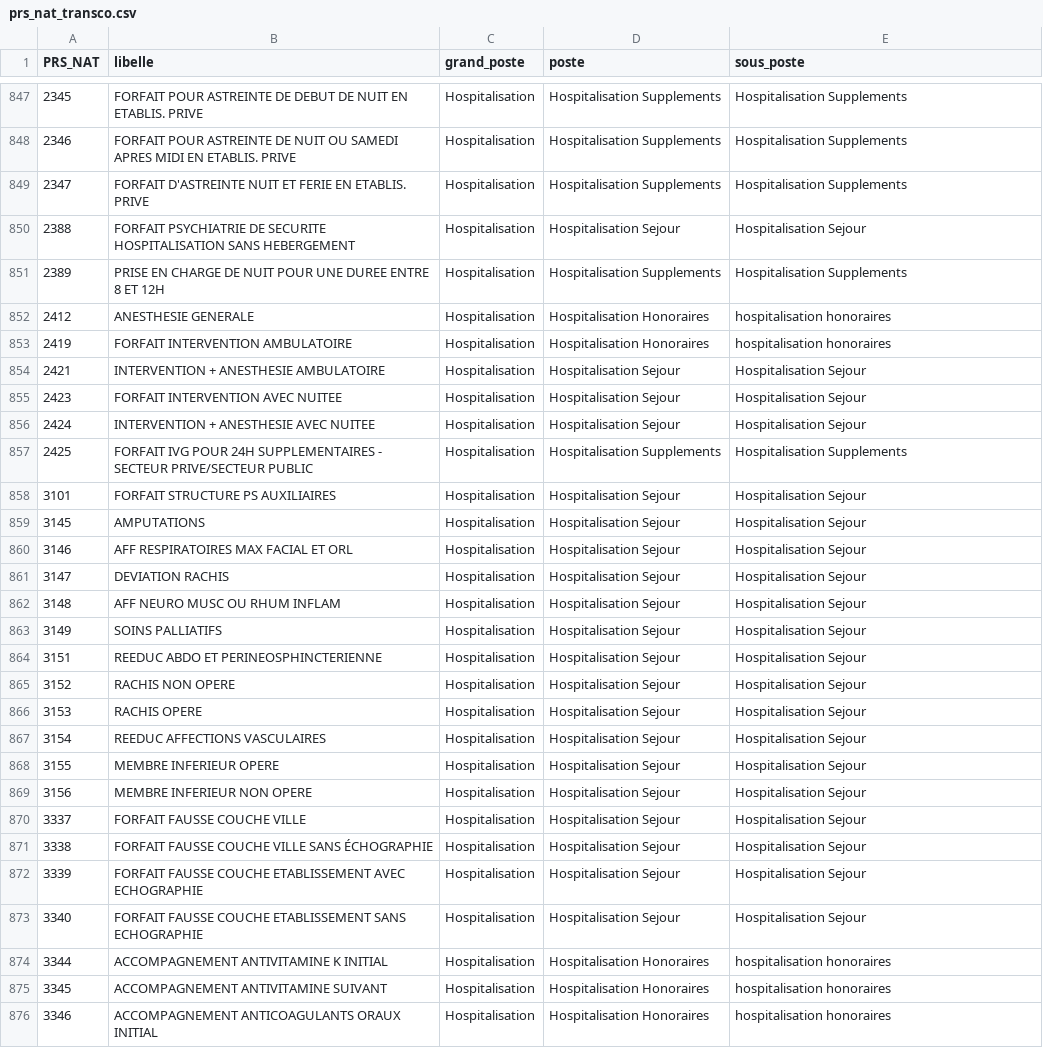
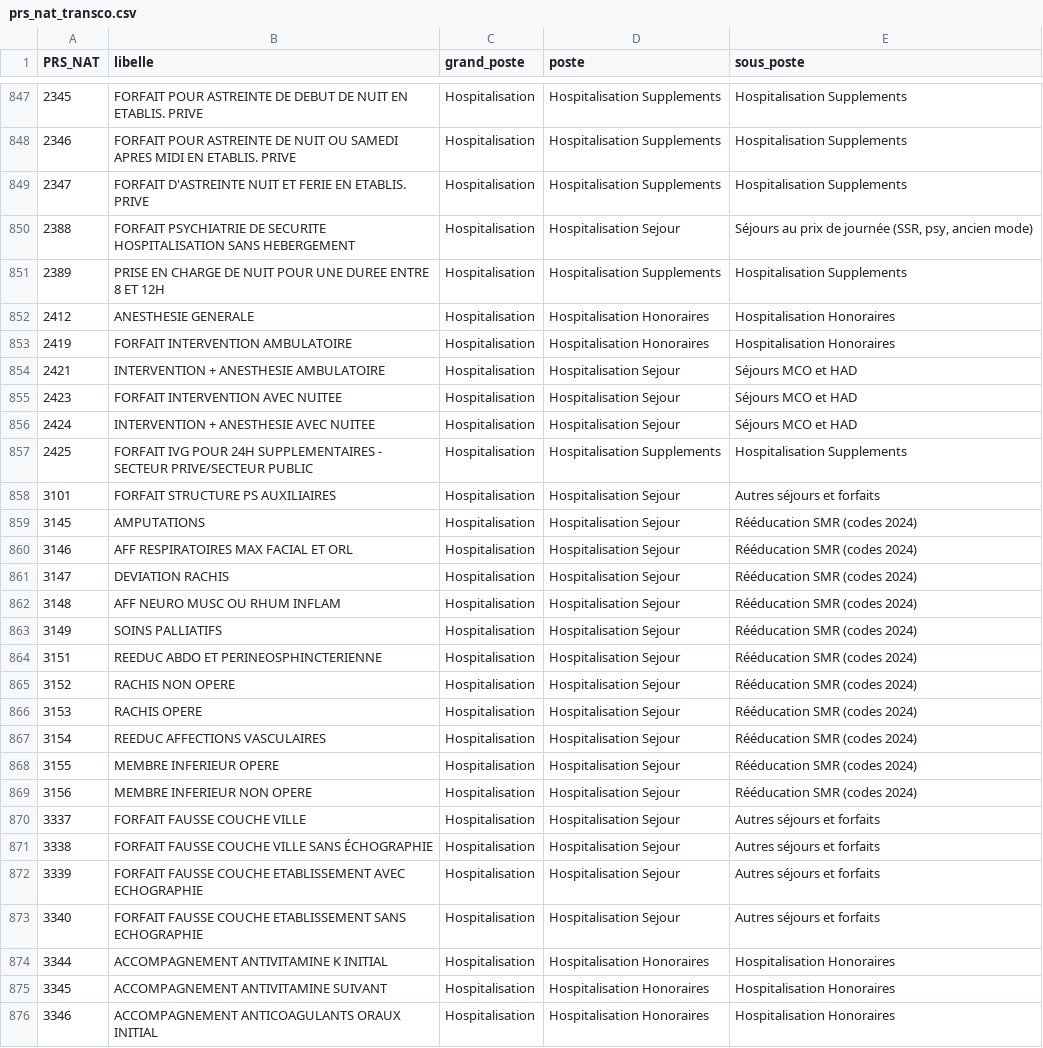
Before and after one commit to Simspeed1769/DONNEE-PARQUET, a CSV file: data/prs_nat_transco.csv, drawn as a sheet; only a part is shown, gaps mark what is left out; the diff covers the shown part only.

```diff
--- a/data/prs_nat_transco.csv
+++ b/data/prs_nat_transco.csv
@@ -849,28 +849,28 @@
 2347;FORFAIT D'ASTREINTE NUIT ET FERIE EN ETABLIS. PRIVE;Hospitalisation;Hospitalisation Supplements;Hospitalisation Supplements
-2388;FORFAIT PSYCHIATRIE DE SECURITE HOSPITALISATION SANS HEBERGEMENT;Hospitalisation;Hospitalisation Sejour;Hospitalisation Sejour
+2388;FORFAIT PSYCHIATRIE DE SECURITE HOSPITALISATION SANS HEBERGEMENT;Hospitalisation;Hospitalisation Sejour;Séjours au prix de journée (SSR, psy, ancien mode)
 2389;PRISE EN CHARGE DE NUIT POUR UNE DUREE ENTRE 8 ET 12H;Hospitalisation;Hospitalisation Supplements;Hospitalisation Supplements
-2412;ANESTHESIE GENERALE;Hospitalisation;Hospitalisation Honoraires;hospitalisation honoraires
-2419;FORFAIT INTERVENTION AMBULATOIRE;Hospitalisation;Hospitalisation Honoraires;hospitalisation honoraires
-2421;INTERVENTION + ANESTHESIE AMBULATOIRE;Hospitalisation;Hospitalisation Sejour;Hospitalisation Sejour
-2423;FORFAIT INTERVENTION AVEC NUITEE;Hospitalisation;Hospitalisation Sejour;Hospitalisation Sejour
-2424;INTERVENTION + ANESTHESIE AVEC NUITEE;Hospitalisation;Hospitalisation Sejour;Hospitalisation Sejour
+2412;ANESTHESIE GENERALE;Hospitalisation;Hospitalisation Honoraires;Hospitalisation Honoraires
+2419;FORFAIT INTERVENTION AMBULATOIRE;Hospitalisation;Hospitalisation Honoraires;Hospitalisation Honoraires
+2421;INTERVENTION + ANESTHESIE AMBULATOIRE;Hospitalisation;Hospitalisation Sejour;Séjours MCO et HAD
+2423;FORFAIT INTERVENTION AVEC NUITEE;Hospitalisation;Hospitalisation Sejour;Séjours MCO et HAD
+2424;INTERVENTION + ANESTHESIE AVEC NUITEE;Hospitalisation;Hospitalisation Sejour;Séjours MCO et HAD
 2425;FORFAIT IVG POUR 24H SUPPLEMENTAIRES - SECTEUR PRIVE/SECTEUR PUBLIC;Hospitalisation;Hospitalisation Supplements;Hospitalisation Supplements
-3101;FORFAIT STRUCTURE PS AUXILIAIRES;Hospitalisation;Hospitalisation Sejour;Hospitalisation Sejour
-3145;AMPUTATIONS;Hospitalisation;Hospitalisation Sejour;Hospitalisation Sejour
-3146;AFF RESPIRATOIRES MAX FACIAL ET ORL;Hospitalisation;Hospitalisation Sejour;Hospitalisation Sejour
-3147;DEVIATION RACHIS;Hospitalisation;Hospitalisation Sejour;Hospitalisation Sejour
-3148;AFF NEURO MUSC OU RHUM INFLAM;Hospitalisation;Hospitalisation Sejour;Hospitalisation Sejour
-3149;SOINS PALLIATIFS;Hospitalisation;Hospitalisation Sejour;Hospitalisation Sejour
-3151;REEDUC ABDO ET PERINEOSPHINCTERIENNE;Hospitalisation;Hospitalisation Sejour;Hospitalisation Sejour
-3152;RACHIS NON OPERE;Hospitalisation;Hospitalisation Sejour;Hospitalisation Sejour
-3153;RACHIS OPERE;Hospitalisation;Hospitalisation Sejour;Hospitalisation Sejour
-3154;REEDUC AFFECTIONS VASCULAIRES;Hospitalisation;Hospitalisation Sejour;Hospitalisation Sejour
-3155;MEMBRE INFERIEUR OPERE ;Hospitalisation;Hospitalisation Sejour;Hospitalisation Sejour
-3156;MEMBRE INFERIEUR NON OPERE ;Hospitalisation;Hospitalisation Sejour;Hospitalisation Sejour
-3337;FORFAIT FAUSSE COUCHE VILLE;Hospitalisation;Hospitalisation Sejour;Hospitalisation Sejour
-3338;FORFAIT FAUSSE COUCHE VILLE SANS ÉCHOGRAPHIE;Hospitalisation;Hospitalisation Sejour;Hospitalisation Sejour
-3339;FORFAIT FAUSSE COUCHE ETABLISSEMENT AVEC ECHOGRAPHIE;Hospitalisation;Hospitalisation Sejour;Hospitalisation Sejour
-3340;FORFAIT FAUSSE COUCHE ETABLISSEMENT SANS ECHOGRAPHIE;Hospitalisation;Hospitalisation Sejour;Hospitalisation Sejour
-3344;ACCOMPAGNEMENT ANTIVITAMINE K INITIAL;Hospitalisation;Hospitalisation Honoraires;hospitalisation honoraires
-3345;ACCOMPAGNEMENT ANTIVITAMINE SUIVANT;Hospitalisation;Hospitalisation Honoraires;hospitalisation honoraires
-3346;ACCOMPAGNEMENT ANTICOAGULANTS ORAUX INITIAL;Hospitalisation;Hospitalisation Honoraires;hospitalisation honoraires
+3101;FORFAIT STRUCTURE PS AUXILIAIRES;Hospitalisation;Hospitalisation Sejour;Autres séjours et forfaits
+3145;AMPUTATIONS;Hospitalisation;Hospitalisation Sejour;Rééducation SMR (codes 2024)
+3146;AFF RESPIRATOIRES MAX FACIAL ET ORL;Hospitalisation;Hospitalisation Sejour;Rééducation SMR (codes 2024)
+3147;DEVIATION RACHIS;Hospitalisation;Hospitalisation Sejour;Rééducation SMR (codes 2024)
+3148;AFF NEURO MUSC OU RHUM INFLAM;Hospitalisation;Hospitalisation Sejour;Rééducation SMR (codes 2024)
+3149;SOINS PALLIATIFS;Hospitalisation;Hospitalisation Sejour;Rééducation SMR (codes 2024)
+3151;REEDUC ABDO ET PERINEOSPHINCTERIENNE;Hospitalisation;Hospitalisation Sejour;Rééducation SMR (codes 2024)
+3152;RACHIS NON OPERE;Hospitalisation;Hospitalisation Sejour;Rééducation SMR (codes 2024)
+3153;RACHIS OPERE;Hospitalisation;Hospitalisation Sejour;Rééducation SMR (codes 2024)
+3154;REEDUC AFFECTIONS VASCULAIRES;Hospitalisation;Hospitalisation Sejour;Rééducation SMR (codes 2024)
+3155;MEMBRE INFERIEUR OPERE ;Hospitalisation;Hospitalisation Sejour;Rééducation SMR (codes 2024)
+3156;MEMBRE INFERIEUR NON OPERE ;Hospitalisation;Hospitalisation Sejour;Rééducation SMR (codes 2024)
+3337;FORFAIT FAUSSE COUCHE VILLE;Hospitalisation;Hospitalisation Sejour;Autres séjours et forfaits
+3338;FORFAIT FAUSSE COUCHE VILLE SANS ÉCHOGRAPHIE;Hospitalisation;Hospitalisation Sejour;Autres séjours et forfaits
+3339;FORFAIT FAUSSE COUCHE ETABLISSEMENT AVEC ECHOGRAPHIE;Hospitalisation;Hospitalisation Sejour;Autres séjours et forfaits
+3340;FORFAIT FAUSSE COUCHE ETABLISSEMENT SANS ECHOGRAPHIE;Hospitalisation;Hospitalisation Sejour;Autres séjours et forfaits
+3344;ACCOMPAGNEMENT ANTIVITAMINE K INITIAL;Hospitalisation;Hospitalisation Honoraires;Hospitalisation Honoraires
+3345;ACCOMPAGNEMENT ANTIVITAMINE SUIVANT;Hospitalisation;Hospitalisation Honoraires;Hospitalisation Honoraires
+3346;ACCOMPAGNEMENT ANTICOAGULANTS ORAUX INITIAL;Hospitalisation;Hospitalisation Honoraires;Hospitalisation Honoraires
```
Also changed, not shown: 126 edited cells elsewhere in this file, 7 other files.
